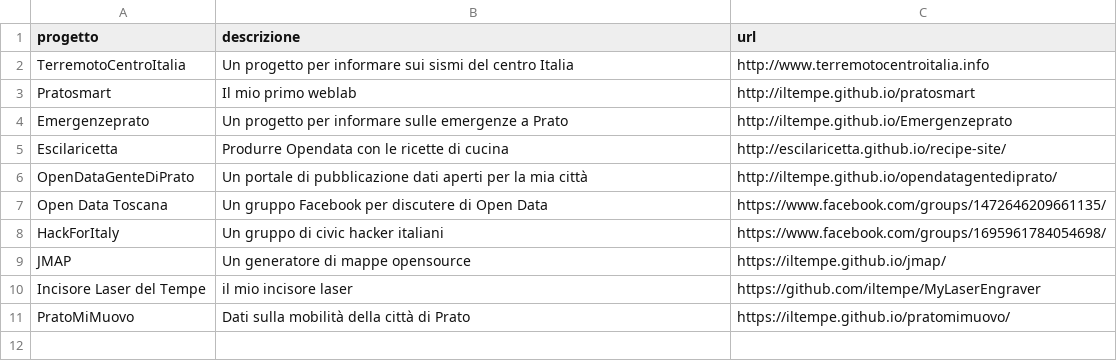
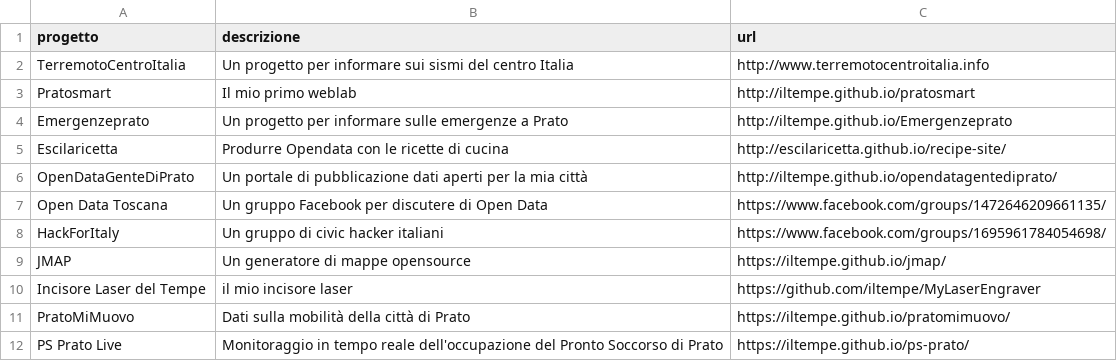
Before and after one commit to iltempe/iltempe.github.io, a CSV file: _data/progetti.csv, drawn as a sheet; the diff names each change by its address in the sheet, - before the commit and + after, or states it on an @@ line.

```diff
--- a/_data/progetti.csv
+++ b/_data/progetti.csv
+row 12: PS Prato Live | Monitoraggio in tempo reale dell'occupazione del Pronto Soccorso di Prato | https://iltempe.github.io/ps-prato/
```
